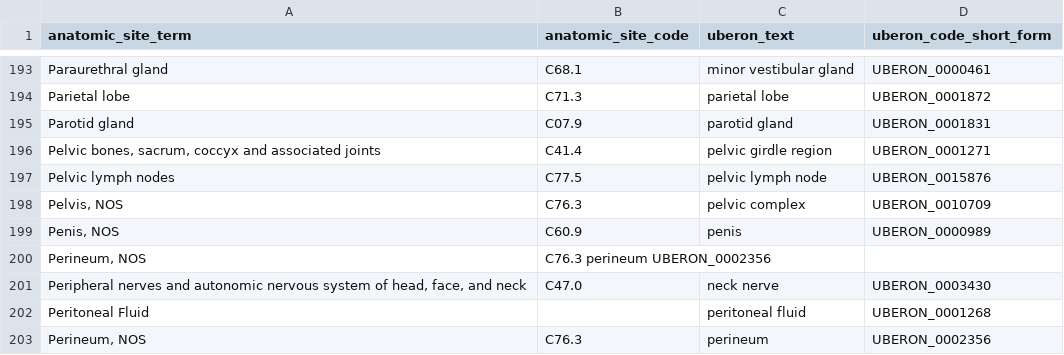
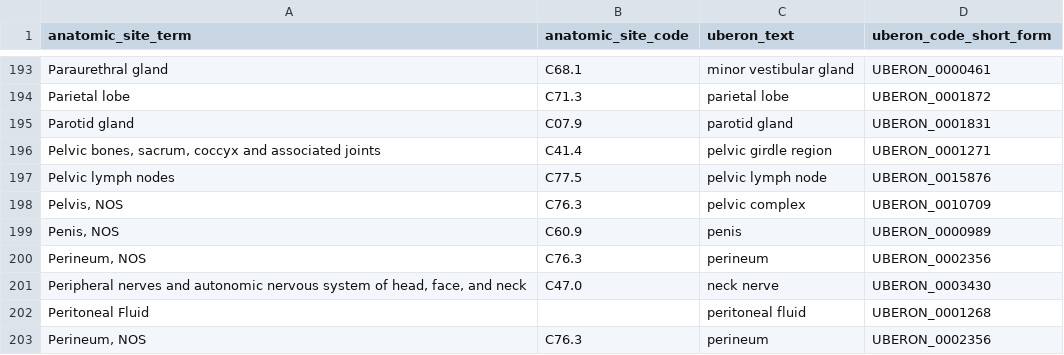
Before and after one commit to CBIIT/ChildhoodCancerDataInitiative-Prefect_Pipeline, a TSV file: docs/anatomic_site_mapping_uberon.tsv, drawn as a sheet; only a part is shown, gaps mark what is left out.

Commit message:
Update anatomic_site_mapping_uberon.tsv

```diff
--- a/docs/anatomic_site_mapping_uberon.tsv
+++ b/docs/anatomic_site_mapping_uberon.tsv
@@ -199,3 +199,3 @@ Pelvis, NOS	C76.3	pelvic complex	UBERON_0010709
 Penis, NOS	C60.9	penis	UBERON_0000989
-Perineum, NOS	C76.3  perineum  UBERON_0002356
+Perineum, NOS	C76.3	perineum	UBERON_0002356
 Peripheral nerves and autonomic nervous system of head, face, and neck	C47.0	neck nerve	UBERON_0003430
```
